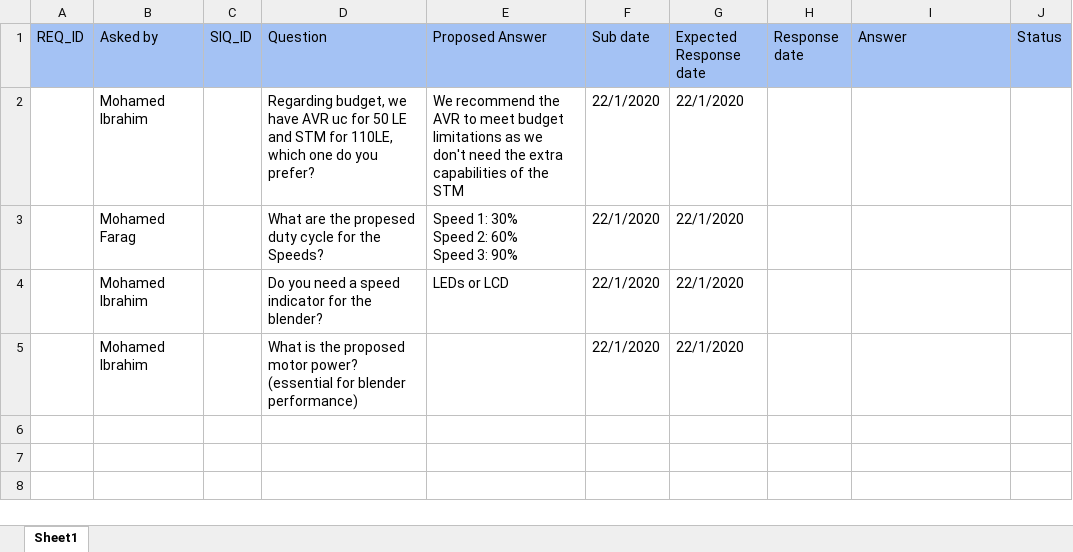
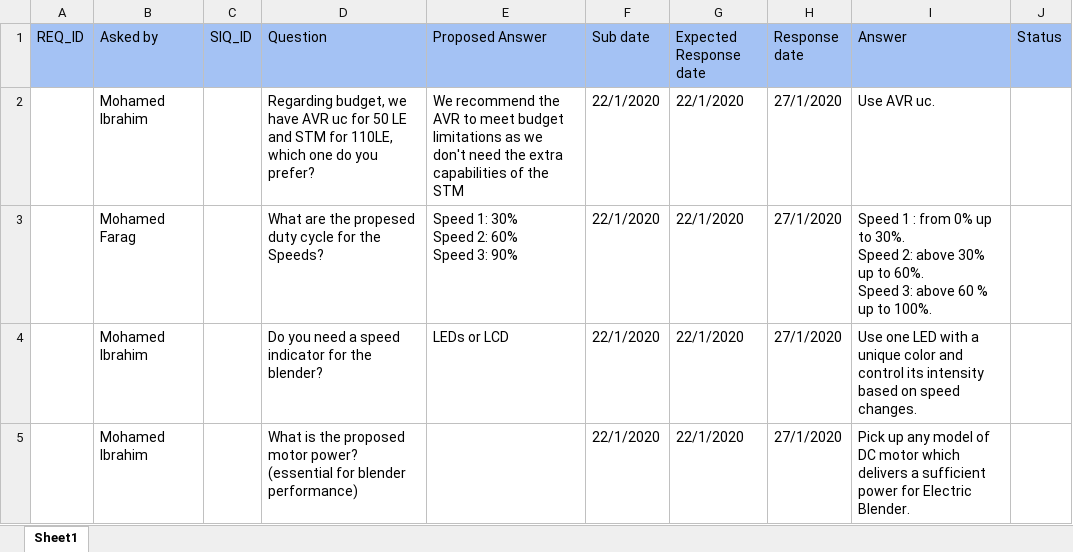
Before and after one commit to MayElfkiy/SOFTWARE_ENGINEERING_ELECTRIC_BLENDER, an Excel workbook: SW deliveries log/SIQ/PO2EBL_SIQ.xlsx, sheet Sheet1, drawn as a sheet; values as stored, in another font and other column widths than the file's, no borders; charts and pictures not drawn; ↵ is a line break in a cell; the diff names each change by its address in the sheet, - before the commit and + after, or states it on an @@ line.

Commit message:
Answer all the questions answered in SIQ sheet Signed-off-by: Abdelrahman-Omar-Ali <a.abdelwahed20@gmail.com>

```diff
--- a/SW deliveries log/SIQ/PO2EBL_SIQ.xlsx (sheet Sheet1)
+++ b/SW deliveries log/SIQ/PO2EBL_SIQ.xlsx (sheet Sheet1)
-H2:H5 (Response date): (empty)
+H2:H5 (Response date): 27/1/2020
-I2 (Answer): (empty)
+I2 (Answer): Use AVR uc.
-I3 (Answer): (empty)
+I3 (Answer): Speed 1 : from 0% up to 30%. ↵ Speed 2: above 30% up to 60%. ↵ Speed 3: above 60 % up to 100%.
-I4 (Answer): (empty)
+I4 (Answer): Use one LED with a unique color and control its intensity based on speed changes.
-I5 (Answer): (empty)
+I5 (Answer): Pick up any model of DC motor which delivers a sufficient power for Electric Blender.
```
Also changed, not shown: charts or pictures, 1 other file.
